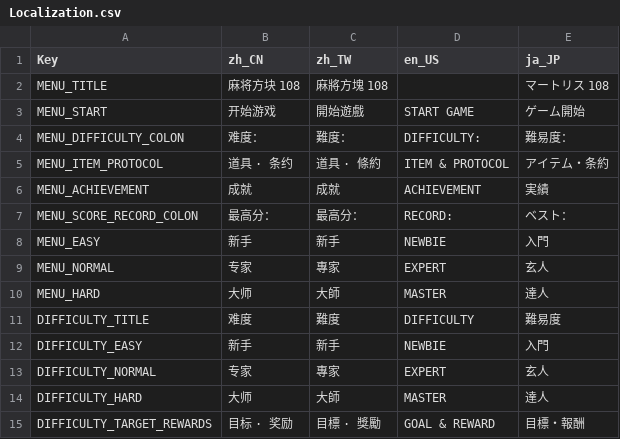
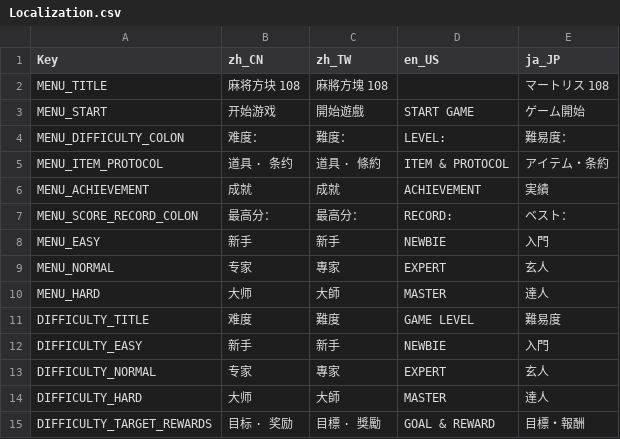
Before and after one commit to zxy199193/Mahtris-108, a CSV file: Mahtris 108/Assets/Resources/Localization.csv, drawn as a sheet; only a part is shown.

```diff
--- a/Mahtris 108/Assets/Resources/Localization.csv
+++ b/Mahtris 108/Assets/Resources/Localization.csv
@@ -3,3 +3,3 @@ MENU_TITLE,麻将方块 108,麻將方塊 108,,マートリス 108
 MENU_START,开始游戏,開始遊戲,START GAME,ゲーム開始
-MENU_DIFFICULTY_COLON,难度：,難度：,DIFFICULTY: ,難易度：
+MENU_DIFFICULTY_COLON,难度：,難度：,LEVEL: ,難易度：
 MENU_ITEM_PROTOCOL,道具 · 条约,道具 · 條約,ITEM & PROTOCOL,アイテム・条約
@@ -10,3 +10,3 @@ MENU_NORMAL,专家,專家,EXPERT,玄人
 MENU_HARD,大师,大師,MASTER,達人
-DIFFICULTY_TITLE,难度,難度,DIFFICULTY,難易度
+DIFFICULTY_TITLE,难度,難度,GAME LEVEL,難易度
 DIFFICULTY_EASY,新手,新手,NEWBIE,入門
```
Also changed, not shown: 16 other files.
